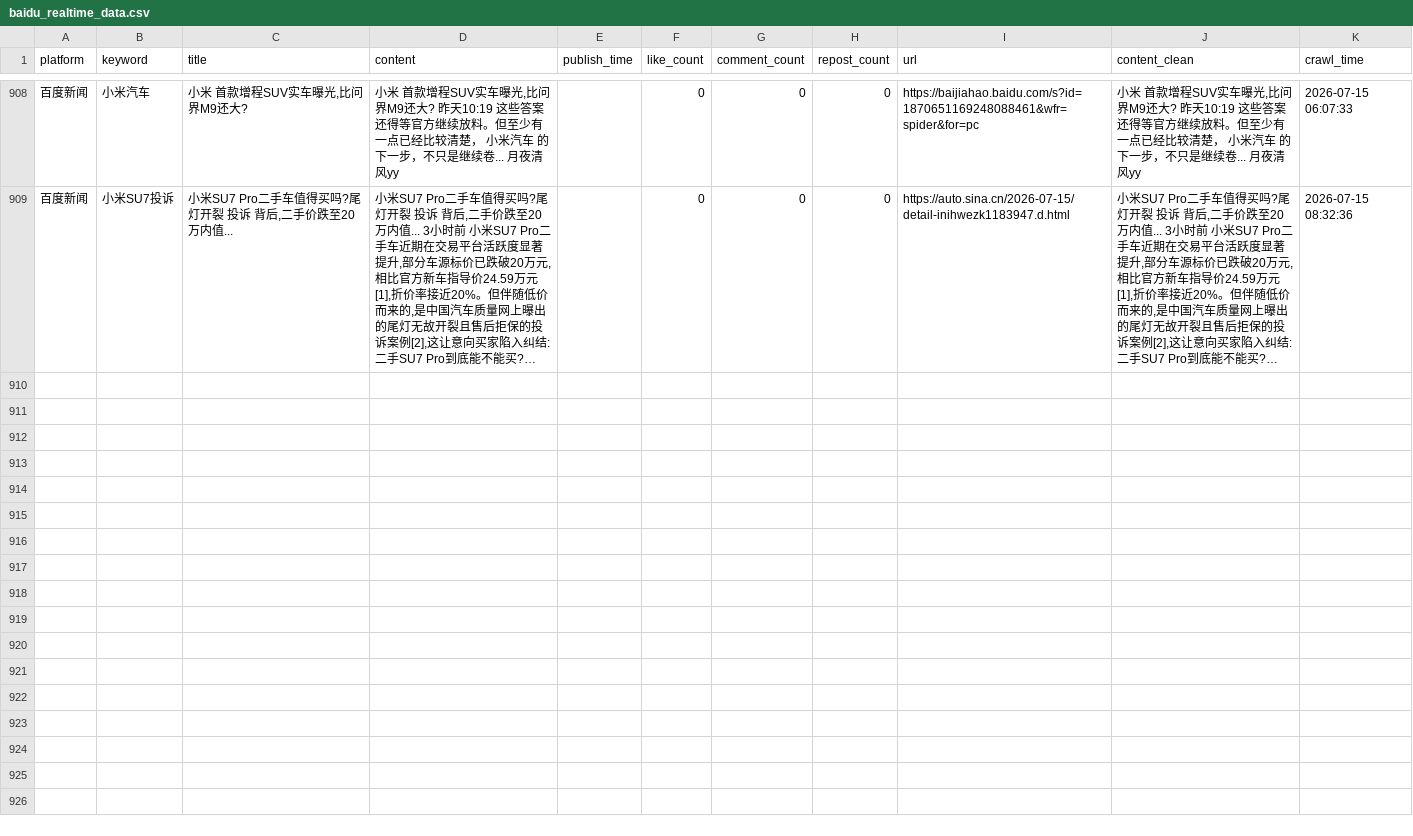
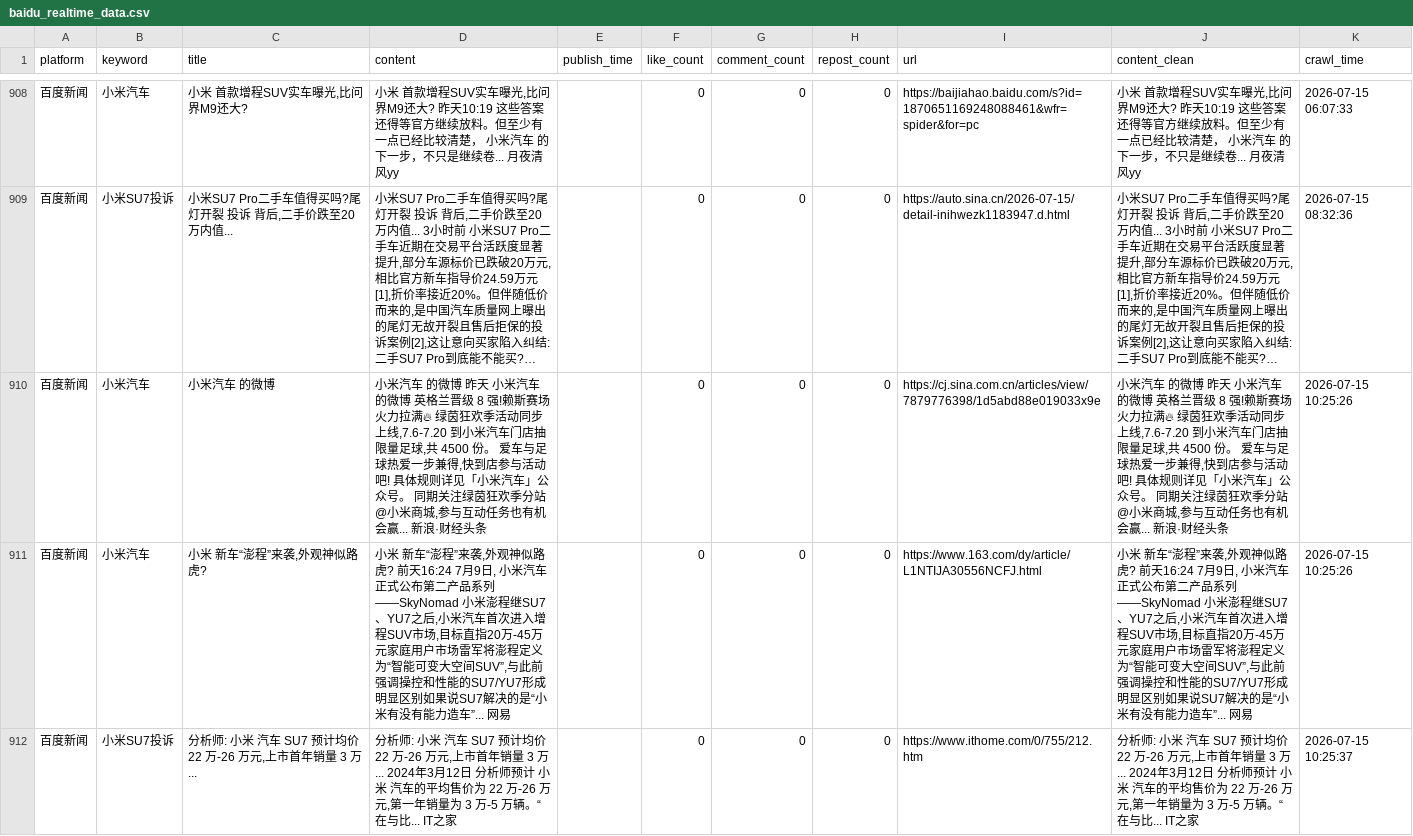
Before and after one commit to falaowang328-ux/xiaomi-opinion-system, a CSV file: data/baidu_realtime_data.csv, drawn as a sheet; only a part is shown, gaps mark what is left out; long unchanged cells end in …; the diff names each change by its address in the sheet, - before the commit and + after, or states it on an @@ line.

```diff
--- a/data/baidu_realtime_data.csv
+++ b/data/baidu_realtime_data.csv
+row 910: 百度新闻 | 小米汽车 | 小米汽车 的微博 | 小米汽车 的微博 昨天 小米汽车 的微博 英格兰晋级 8 强!赖斯赛场火力拉满🔥 绿茵狂欢季活动同步上线,7.6-7.20 到小米汽车门店抽限量足球,共 4500 份。 爱车与足球热爱一步兼得,快到店参与活动吧! 具体规则详见「小米汽车」公众号。 同期关注绿茵狂欢季分站@小米商城,参与互动任务也有机会赢... 新浪·财经头条 |  | 0 | 0 | 0 | https://cj.sina.com.cn/articles/view/7879776398/1d5abd88e019033x9e | 小米汽车 的微博 昨天 小米汽车 的微博 英格兰晋级 8 强!赖斯赛场火力拉满🔥 绿茵狂欢季活动同步上线,7.6-7.20 到小米汽车门店抽限量足球,共 4500 份。 爱车与足球热爱一步兼得,快到店参与活动吧! 具体规则详见「小米汽车」公众号。 同期关注绿茵狂欢季分站@小米商城,参与互动任务也有机会赢... 新浪·财经头条 | 2026-07-15 10:25:26
+row 911: 百度新闻 | 小米汽车 | 小米 新车“澎程”来袭,外观神似路虎? | 小米 新车“澎程”来袭,外观神似路虎? 前天16:24 7月9日, 小米汽车 正式公布第二产品系列——SkyNomad 小米澎程继SU7、YU7之后,小米汽车首次进入增程SUV市场,目标直指20万-45万元家庭用户市场雷军将澎程定义为“智能可变大空间SUV”,与此前强调操控和性能的SU7/YU7形成明显区别如果说SU7解决的是“小米有没有能力造车”... 网易 |  | 0 | 0 | 0 | https://www.163.com/dy/article/L1NTIJA30556NCFJ.html | 小米 新车“澎程”来袭,外观神似路虎? 前天16:24 7月9日, 小米汽车 正式公布第二产品系列——SkyNomad 小米澎程继SU7、YU7之后,小米汽车首次进入增程SUV市场,目标直指20万-45万元家庭用户市场雷军将澎程定义为“智能可变大空间SUV”,与此前强调操控和性能的SU7/YU7形成明显区别如果说SU7解决的是“小米有没有能力造车”... 网易 | 2026-07-15 10:25:26
+row 912: 百度新闻 | 小米SU7投诉 | 分析师: 小米 汽车 SU7 预计均价 22 万-26 万元,上市首年销量 3 万... | 分析师: 小米 汽车 SU7 预计均价 22 万-26 万元,上市首年销量 3 万... 2024年3月12日 分析师预计 小米 汽车的平均售价为 22 万-26 万元,第一年销量为 3 万-5 万辆。“在与比... IT之家 |  | 0 | 0 | 0 | https://www.ithome.com/0/755/212.htm | 分析师: 小米 汽车 SU7 预计均价 22 万-26 万元,上市首年销量 3 万... 2024年3月12日 分析师预计 小米 汽车的平均售价为 22 万-26 万元,第一年销量为 3 万-5 万辆。“在与比... IT之家 | 2026-07-15 10:25:37
```
Also changed, not shown: data/response_data.csv, 1 other file.
